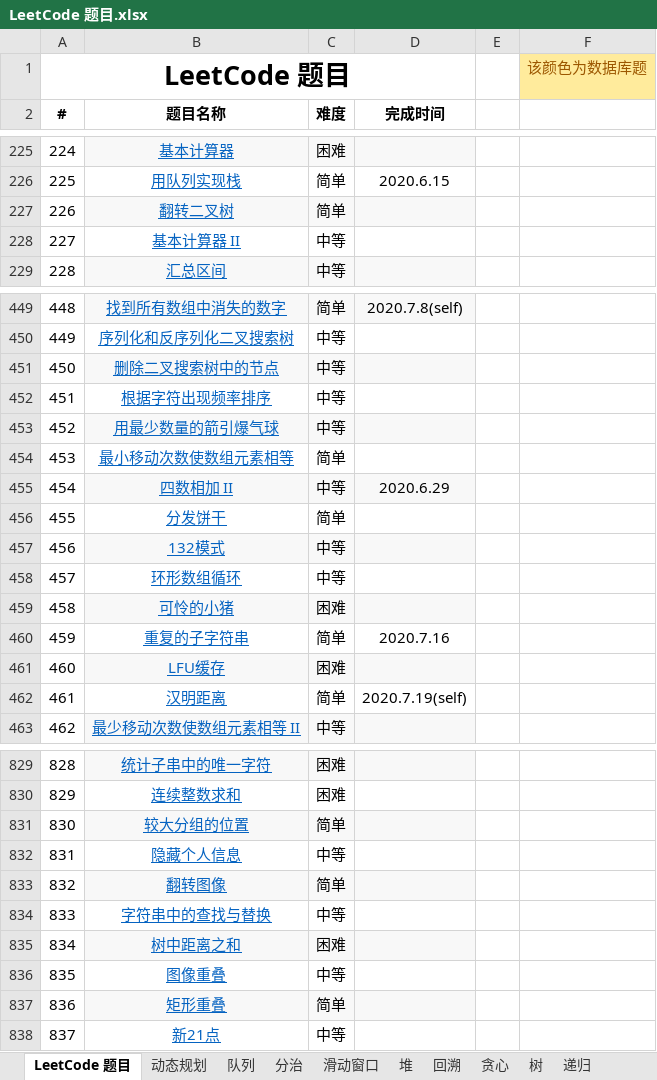
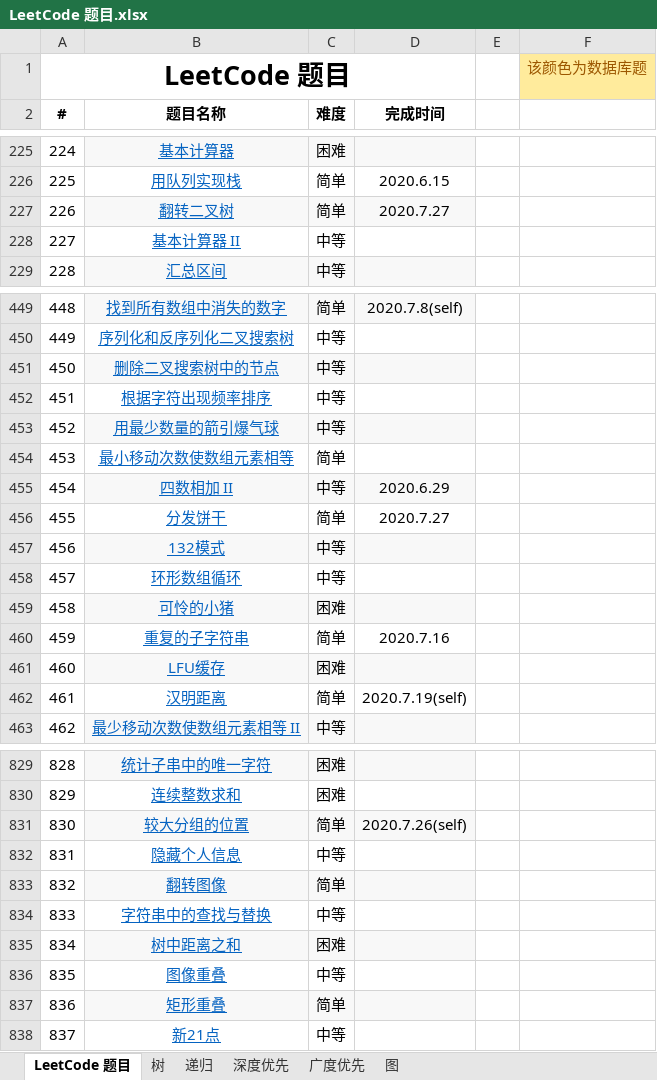
Before and after one commit to unwindfly/LeetCode, an Excel workbook: LeetCode 题目.xlsx, sheet LeetCode 题目, drawn as a sheet; only a part is shown, gaps mark what is left out; values as stored, in another font and other column widths than the file's, no borders; charts and pictures not drawn; the diff names each change by its address in the sheet, - before the commit and + after, or states it on an @@ line.

```diff
--- a/LeetCode 题目.xlsx (sheet LeetCode 题目)
+++ b/LeetCode 题目.xlsx (sheet LeetCode 题目)
@@ sheet tab hidden: 动态规划 @@
@@ sheet tab hidden: 队列 @@
@@ sheet tab hidden: 分治 @@
@@ sheet tab hidden: 滑动窗口 @@
@@ sheet tab hidden: 堆 @@
@@ sheet tab hidden: 回溯 @@
@@ sheet tab hidden: 贪心 @@
-D227 (完成时间): (empty)
+D227 (完成时间): 2020.7.27
-D456 (完成时间): (empty)
+D456 (完成时间): 2020.7.27
-D831 (完成时间): (empty)
+D831 (完成时间): 2020.7.26(self)
```
Also changed, not shown: sheet 树, 3 other files.
